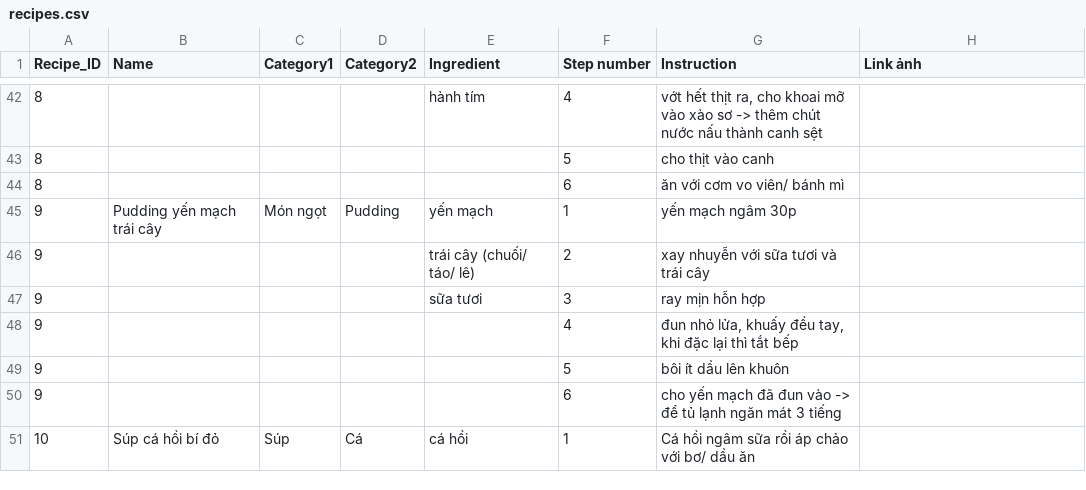
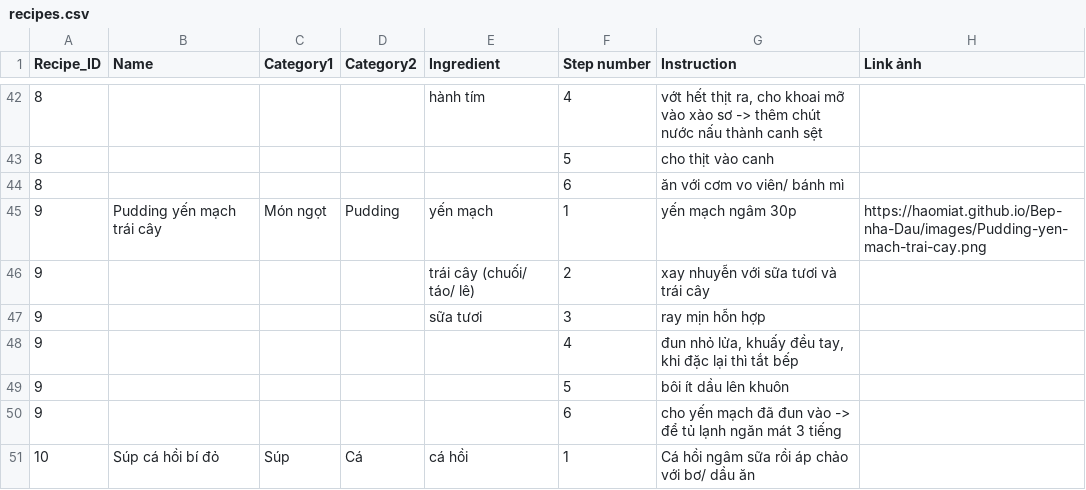
Before and after one commit to HaoMiaT/Bep-nha-Dau, a CSV file: recipes.csv, drawn as a sheet; only a part is shown, gaps mark what is left out.

Commit message:
Update recipes.csv

```diff
--- a/recipes.csv
+++ b/recipes.csv
@@ -44,3 +44,3 @@ Recipe_ID,Name,Category1,Category2 ,Ingredient,Step number,Instruction,Link ản
 8,,,,,6,ăn với cơm vo viên/ bánh mì,
-9,Pudding yến mạch trái cây,Món ngọt,Pudding,yến mạch,1,yến mạch ngâm 30p,
+9,Pudding yến mạch trái cây,Món ngọt,Pudding,yến mạch,1,yến mạch ngâm 30p,https://haomiat.github.io/Bep-nha-Dau/images/Pudding-yen-mach-trai-cay.png
 9,,,,trái cây (chuối/ táo/ lê),2,xay nhuyễn với sữa tươi và trái cây,
```
